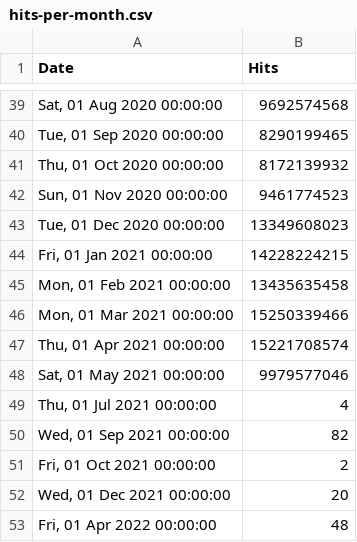
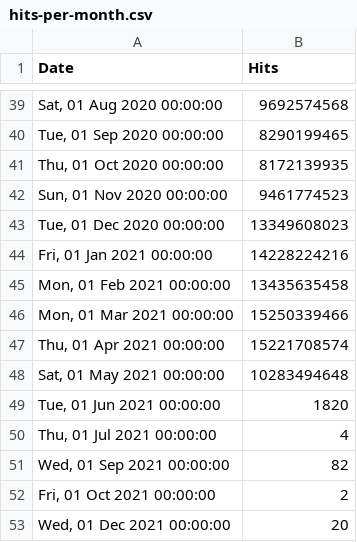
Before and after one commit to zeropaper/web, a CSV file: src/stats/hydra/hits-per-month.csv, drawn as a sheet; only a part is shown, gaps mark what is left out; the shorter side is filled out with more unchanged rows.

Commit message:
chore: update stats Thu May 20 12:39:00 UTC 2021

```diff
--- a/src/stats/hydra/hits-per-month.csv
+++ b/src/stats/hydra/hits-per-month.csv
@@ -40,6 +40,6 @@ Date,Hits
 "Tue, 01 Sep 2020 00:00:00",8290199465
-"Thu, 01 Oct 2020 00:00:00",8172139932
+"Thu, 01 Oct 2020 00:00:00",8172139935
 "Sun, 01 Nov 2020 00:00:00",9461774523
 "Tue, 01 Dec 2020 00:00:00",13349608023
-"Fri, 01 Jan 2021 00:00:00",14228224215
+"Fri, 01 Jan 2021 00:00:00",14228224216
 "Mon, 01 Feb 2021 00:00:00",13435635458
@@ -47,3 +47,4 @@ Date,Hits
 "Thu, 01 Apr 2021 00:00:00",15221708574
-"Sat, 01 May 2021 00:00:00",9979577046
+"Sat, 01 May 2021 00:00:00",10283494648
+"Tue, 01 Jun 2021 00:00:00",1820
 "Thu, 01 Jul 2021 00:00:00",4
```
Also changed, not shown: src/stats/keto/hits-per-month.csv, src/stats/kratos/hits-per-month.csv, 1 other file.
